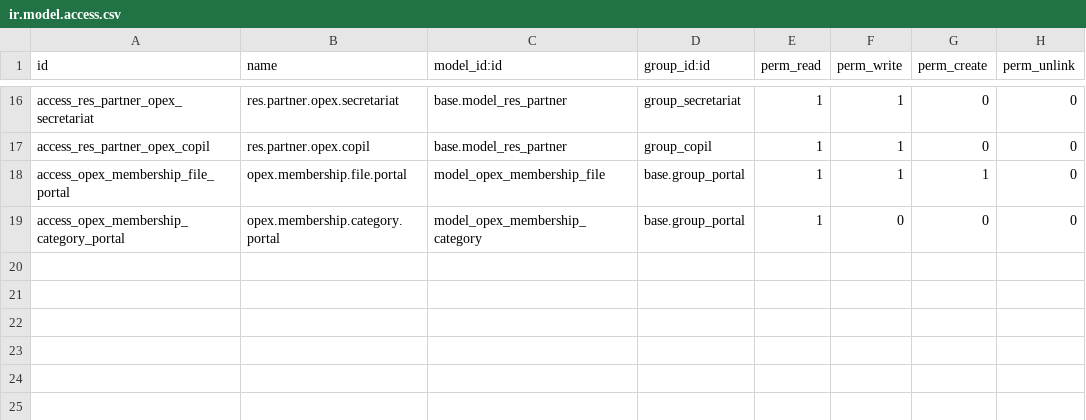
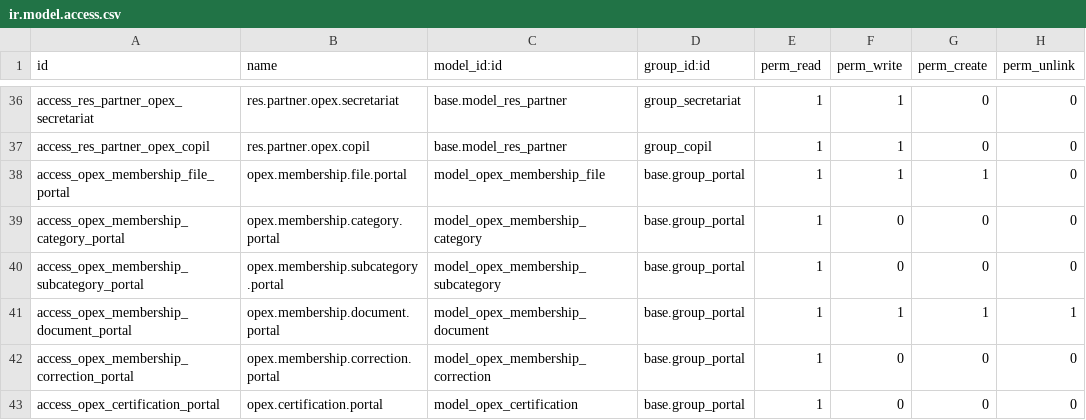
Before and after one commit to NeilyZitouni/OPEX, a CSV file: custom_addons/opex_membership/security/ir.model.access.csv, drawn as a sheet; only a part is shown, gaps mark what is left out; the diff covers the shown part only.

```diff
--- a/custom_addons/opex_membership/security/ir.model.access.csv
+++ b/custom_addons/opex_membership/security/ir.model.access.csv
@@ -19 +39,5 @@ access_opex_membership_file_portal,opex.membership.file.portal,model_opex_member
 access_opex_membership_category_portal,opex.membership.category.portal,model_opex_membership_category,base.group_portal,1,0,0,0
+access_opex_membership_subcategory_portal,opex.membership.subcategory.portal,model_opex_membership_subcategory,base.group_portal,1,0,0,0
+access_opex_membership_document_portal,opex.membership.document.portal,model_opex_membership_document,base.group_portal,1,1,1,1
+access_opex_membership_correction_portal,opex.membership.correction.portal,model_opex_membership_correction,base.group_portal,1,0,0,0
+access_opex_certification_portal,opex.certification.portal,model_opex_certification,base.group_portal,1,0,0,0
```
Also changed, not shown: 20 added rows and 3 edited cells elsewhere in this file, 29 other files.
